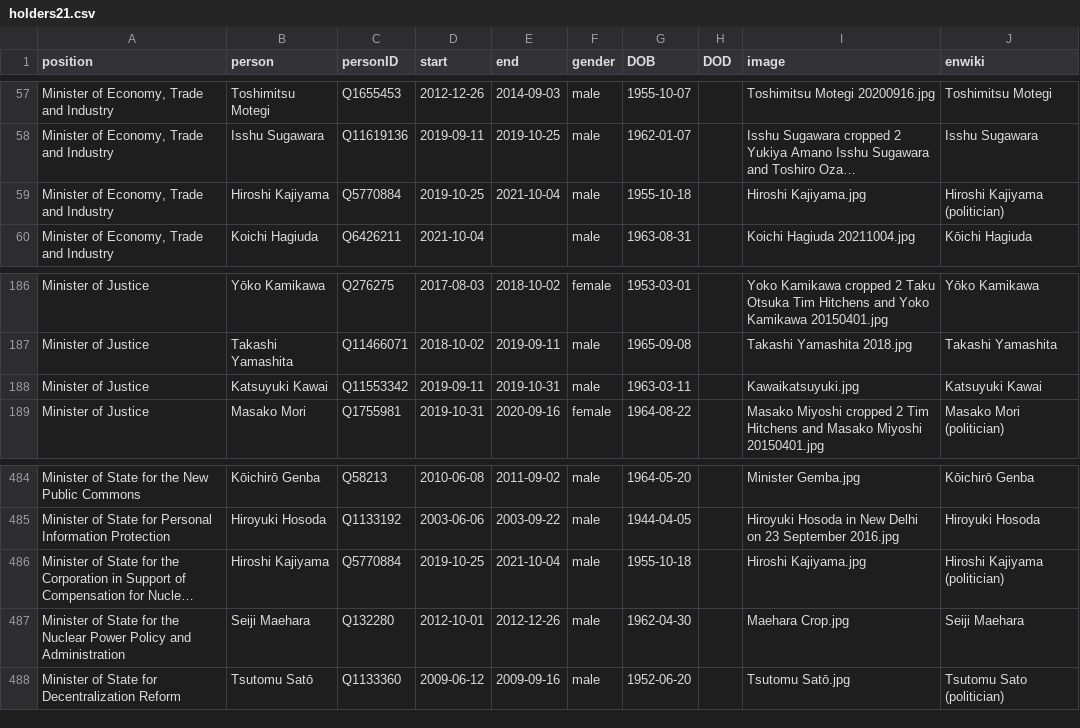
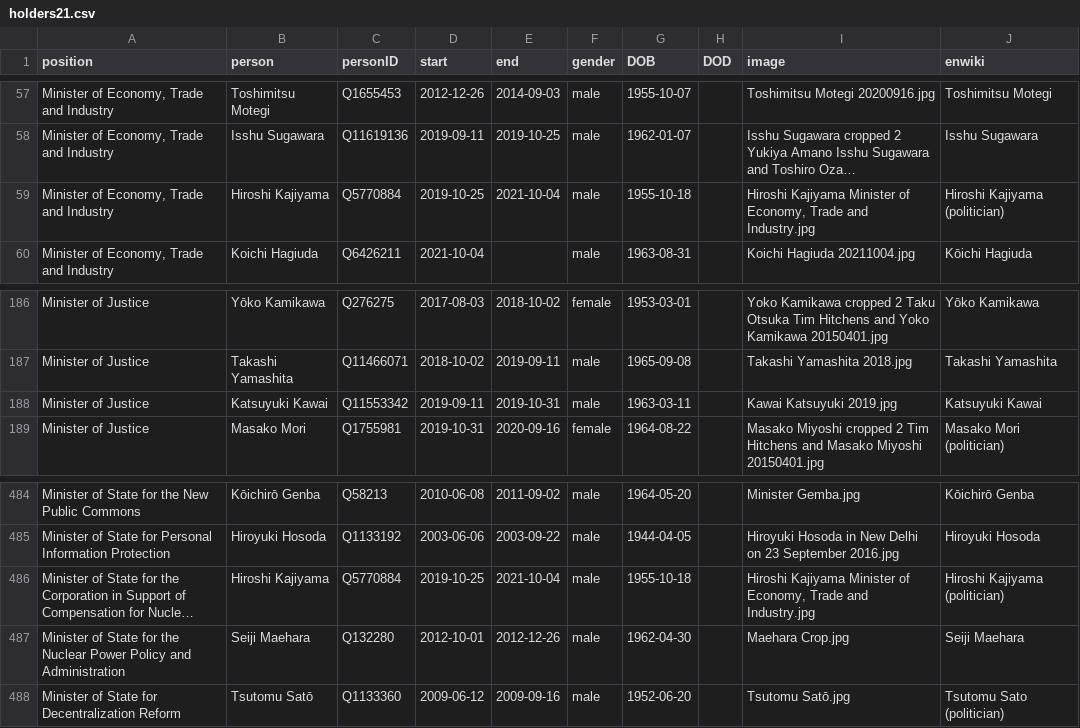
Before and after one commit to every-politician-scrapers/japan-ministers, a CSV file: html/holders21.csv, drawn as a sheet; only a part is shown, gaps mark what is left out; long unchanged cells end in …; the diff names each change by its address in the sheet, - before the commit and + after, or states it on an @@ line.

```diff
--- a/html/holders21.csv
+++ b/html/holders21.csv
-I59 (image): Hiroshi Kajiyama.jpg
+I59 (image): Hiroshi Kajiyama Minister of Economy, Trade and Industry.jpg
-I188 (image): Kawaikatsuyuki.jpg
+I188 (image): Kawai Katsuyuki 2019.jpg
-I486 (image): Hiroshi Kajiyama.jpg
+I486 (image): Hiroshi Kajiyama Minister of Economy, Trade and Industry.jpg
```
Also changed, not shown: html/legislators.csv.
